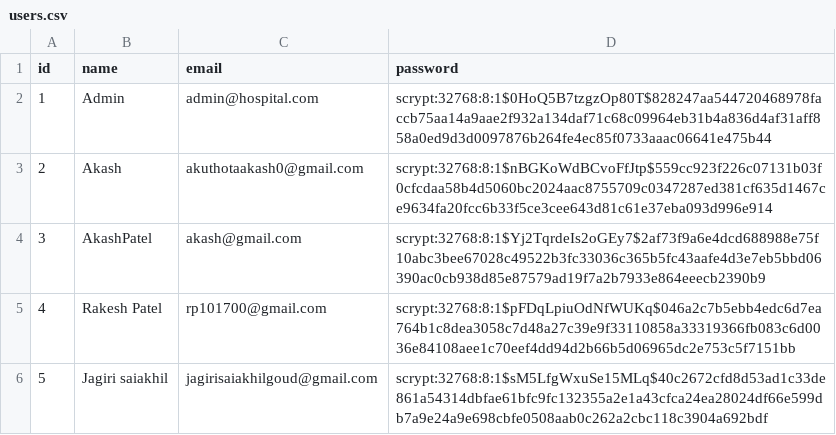
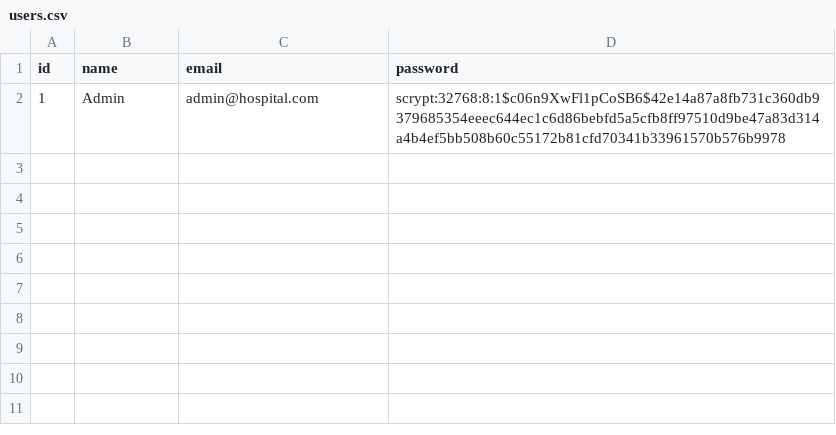
Before and after one commit to akuthotaakash0/SmartHospitalAppointmentManagementSystem, a CSV file: users.csv, drawn as a sheet.

```diff
--- a/users.csv
+++ b/users.csv
@@ -1,6 +1,2 @@
 id,name,email,password
-1,Admin,admin@hospital.com,scrypt:32768:8:1$0HoQ5B7tzgzOp80T$828247aa544720468978faccb75aa14a9aae2f932a134daf71c68c09964eb31b4a836d4af31aff858a0ed9d3d0097876b264fe4ec85f0733aaac06641e475b44
-2,Akash,akuthotaakash0@gmail.com,scrypt:32768:8:1$nBGKoWdBCvoFfJtp$559cc923f226c07131b03f0cfcdaa58b4d5060bc2024aac8755709c0347287ed381cf635d1467ce9634fa20fcc6b33f5ce3cee643d81c61e37eba093d996e914
-3,AkashPatel,akash@gmail.com,scrypt:32768:8:1$Yj2TqrdeIs2oGEy7$2af73f9a6e4dcd688988e75f10abc3bee67028c49522b3fc33036c365b5fc43aafe4d3e7eb5bbd06390ac0cb938d85e87579ad19f7a2b7933e864eeecb2390b9
-4,Rakesh Patel,rp101700@gmail.com,scrypt:32768:8:1$pFDqLpiuOdNfWUKq$046a2c7b5ebb4edc6d7ea764b1c8dea3058c7d48a27c39e9f33110858a33319366fb083c6d0036e84108aee1c70eef4dd94d2b66b5d06965dc2e753c5f7151bb
-5,Jagiri saiakhil,jagirisaiakhilgoud@gmail.com,scrypt:32768:8:1$sM5LfgWxuSe15MLq$40c2672cfd8d53ad1c33de861a54314dbfae61bfc9fc132355a2e1a43cfca24ea28024df66e599db7a9e24a9e698cbfe0508aab0c262a2cbc118c3904a692bdf
+1,Admin,admin@hospital.com,scrypt:32768:8:1$c06n9XwFl1pCoSB6$42e14a87a8fb731c360db9379685354eeec644ec1c6d86bebfd5a5cfb8ff97510d9be47a83d314a4b4ef5bb508b60c55172b81cfd70341b33961570b576b9978
```
Also changed, not shown: 2 other files.
